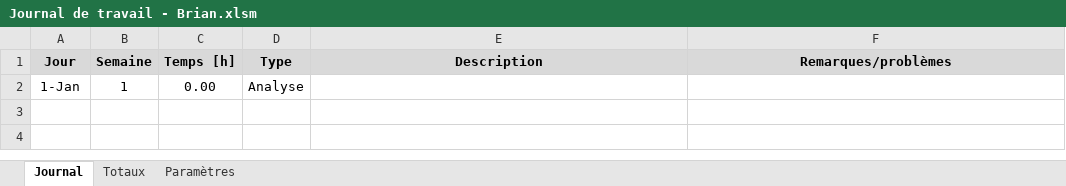
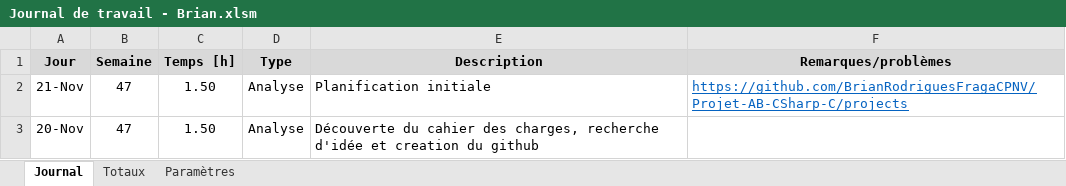
Before and after one commit to BrianRodriguesFraga/Projet-AB-CSharp-C, an Excel workbook: Documentation/Journal de travail - Brian.xlsm, sheet Journal, drawn as a sheet; values as stored, in another font and other column widths than the file's, no borders; charts and pictures not drawn; removed rows and columns are numbered as before the commit, all else as after; the diff names each change by its address in the sheet, - before the commit and + after, or states it on an @@ line.

Commit message:
Update Journal de travail - Brian.xlsm

```diff
--- a/Documentation/Journal de travail - Brian.xlsm (sheet Journal)
+++ b/Documentation/Journal de travail - Brian.xlsm (sheet Journal)
-row 2: 1-Jan | 1 | 0.00 | Analyse
+row 2: 21-Nov | 47 | 1.50 | Analyse | Planification initiale | https://github.com/BrianRodriguesFragaCPNV/Projet-AB-CSharp-C/projects
+row 3: 20-Nov | 47 | 1.50 | Analyse | Découverte du cahier des charges, recherche d'idée et creation du github
```
Also changed, not shown: charts or pictures.
